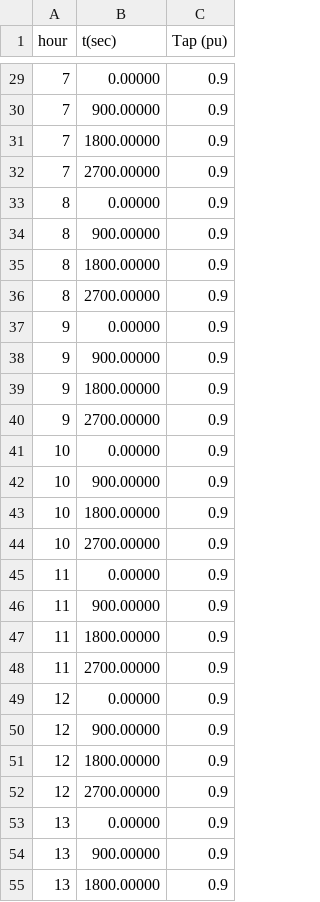
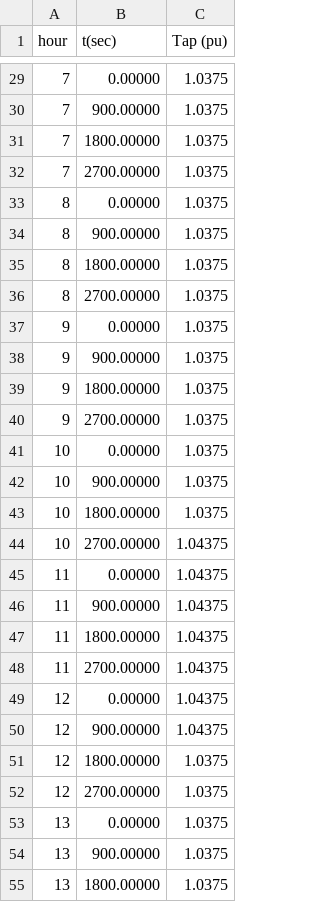
Before and after one commit to mgirbino/opendss-regcontrol, a CSV file: IEEE13Nodeckt_Mon_tap1_1.csv, drawn as a sheet; only a part is shown, gaps mark what is left out; the diff covers the shown part only.

```diff
--- a/IEEE13Nodeckt_Mon_tap1_1.csv
+++ b/IEEE13Nodeckt_Mon_tap1_1.csv
@@ -29,27 +29,27 @@ hour, t(sec), Tap (pu)
-7, 0.00000, 0.9
-7, 900.00000, 0.9
-7, 1800.00000, 0.9
-7, 2700.00000, 0.9
-8, 0.00000, 0.9
-8, 900.00000, 0.9
-8, 1800.00000, 0.9
-8, 2700.00000, 0.9
-9, 0.00000, 0.9
-9, 900.00000, 0.9
-9, 1800.00000, 0.9
-9, 2700.00000, 0.9
-10, 0.00000, 0.9
-10, 900.00000, 0.9
-10, 1800.00000, 0.9
-10, 2700.00000, 0.9
-11, 0.00000, 0.9
-11, 900.00000, 0.9
-11, 1800.00000, 0.9
-11, 2700.00000, 0.9
-12, 0.00000, 0.9
-12, 900.00000, 0.9
-12, 1800.00000, 0.9
-12, 2700.00000, 0.9
-13, 0.00000, 0.9
-13, 900.00000, 0.9
-13, 1800.00000, 0.9
+7, 0.00000, 1.0375
+7, 900.00000, 1.0375
+7, 1800.00000, 1.0375
+7, 2700.00000, 1.0375
+8, 0.00000, 1.0375
+8, 900.00000, 1.0375
+8, 1800.00000, 1.0375
+8, 2700.00000, 1.0375
+9, 0.00000, 1.0375
+9, 900.00000, 1.0375
+9, 1800.00000, 1.0375
+9, 2700.00000, 1.0375
+10, 0.00000, 1.0375
+10, 900.00000, 1.0375
+10, 1800.00000, 1.0375
+10, 2700.00000, 1.04375
+11, 0.00000, 1.04375
+11, 900.00000, 1.04375
+11, 1800.00000, 1.04375
+11, 2700.00000, 1.04375
+12, 0.00000, 1.04375
+12, 900.00000, 1.04375
+12, 1800.00000, 1.0375
+12, 2700.00000, 1.0375
+13, 0.00000, 1.0375
+13, 900.00000, 1.0375
+13, 1800.00000, 1.0375
```
Also changed, not shown: 69 edited cells elsewhere in this file, 8 other files.
